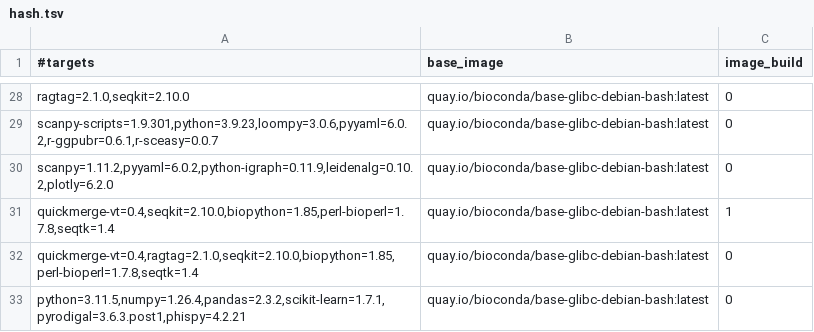
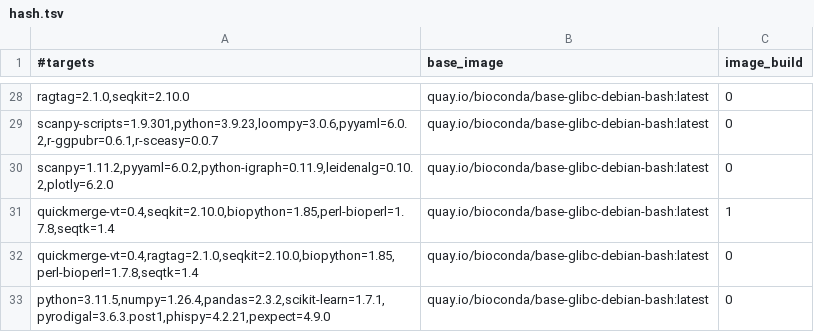
Before and after one commit to gongyh/scgs-mpc, a TSV file: combinations/hash.tsv, drawn as a sheet; only a part is shown, gaps mark what is left out.

Commit message:
add pexpect

```diff
--- a/combinations/hash.tsv
+++ b/combinations/hash.tsv
@@ -32,2 +32,2 @@ quickmerge-vt=0.4,seqkit=2.10.0,biopython=1.85,perl-bioperl=1.7.8,seqtk=1.4	quay
 quickmerge-vt=0.4,ragtag=2.1.0,seqkit=2.10.0,biopython=1.85,perl-bioperl=1.7.8,seqtk=1.4	quay.io/bioconda/base-glibc-debian-bash:latest	0
-python=3.11.5,numpy=1.26.4,pandas=2.3.2,scikit-learn=1.7.1,pyrodigal=3.6.3.post1,phispy=4.2.21	quay.io/bioconda/base-glibc-debian-bash:latest	0
+python=3.11.5,numpy=1.26.4,pandas=2.3.2,scikit-learn=1.7.1,pyrodigal=3.6.3.post1,phispy=4.2.21,pexpect=4.9.0	quay.io/bioconda/base-glibc-debian-bash:latest	0
```
Also changed, not shown: 2 other files.
